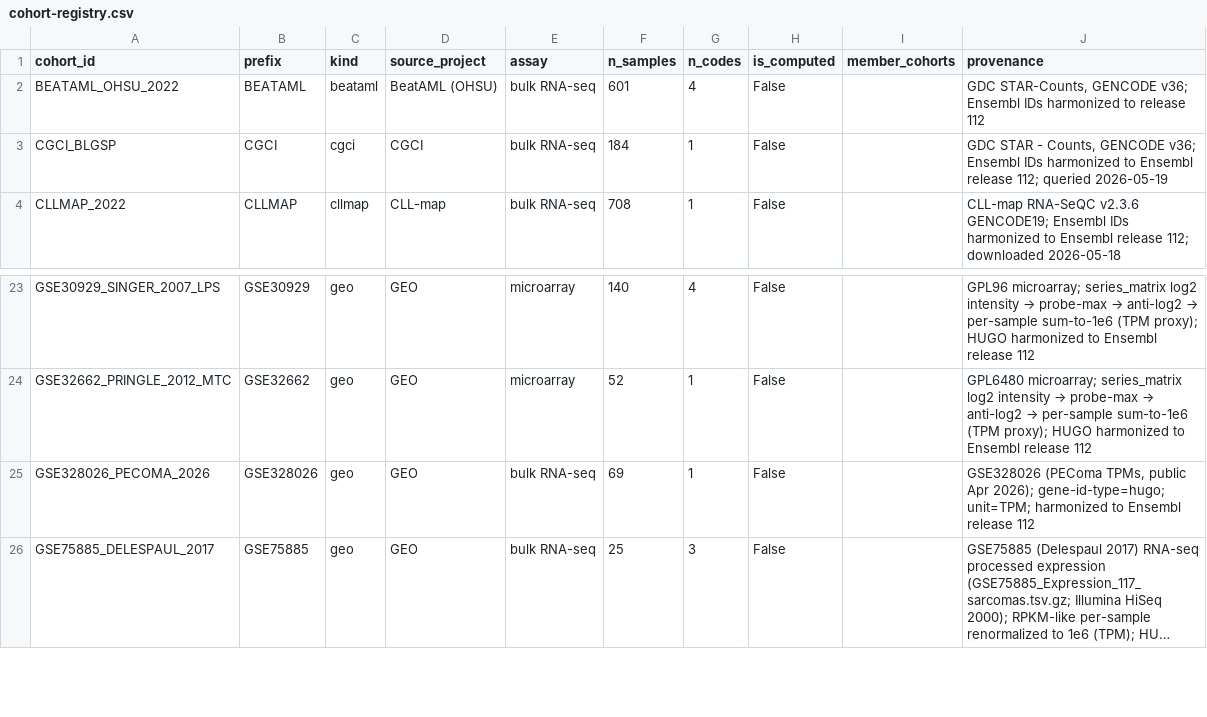
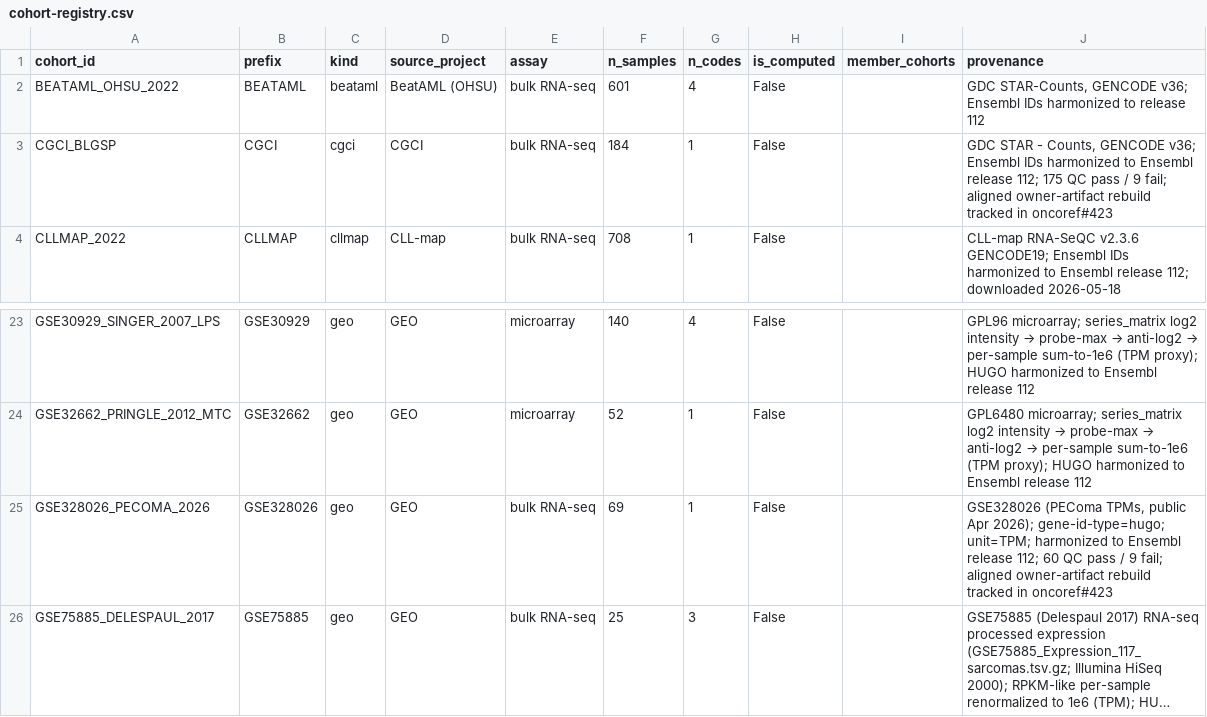
Before and after one commit to pirl-unc/pirlygenes, a CSV file: pirlygenes/data/cohort-registry.csv, drawn as a sheet; only a part is shown, gaps mark what is left out; long unchanged cells end in …; the diff names each change by its address in the sheet, - before the commit and + after, or states it on an @@ line.

Commit message:
Delegate sparse source rebuilds to oncoref

```diff
--- a/pirlygenes/data/cohort-registry.csv
+++ b/pirlygenes/data/cohort-registry.csv
-J3 (provenance): …release 112; queried 2026-05-19
+J3 (provenance): …release 112; 175 QC pass / 9 fail; aligned owner-artifact rebuild tracked in oncoref#423
-J25 (provenance): …Ensembl release 112
+J25 (provenance): …Ensembl release 112; 60 QC pass / 9 fail; aligned owner-artifact rebuild tracked in oncoref#423
```
Also changed, not shown: 7 other files.
